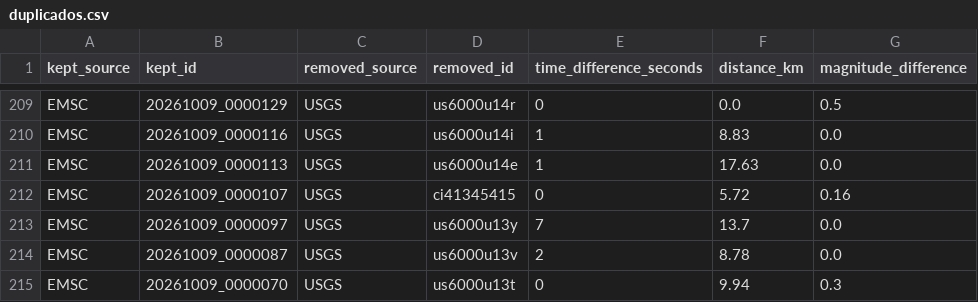
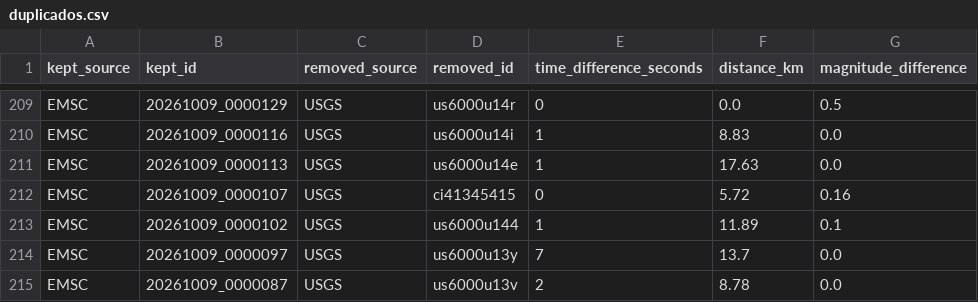
Before and after one commit to jcparodi-hue/earthquake3d-igp, a CSV file: docs/duplicados.csv, drawn as a sheet; only a part is shown, gaps mark what is left out; the shorter side is filled out with more unchanged rows.

```diff
--- a/docs/duplicados.csv
+++ b/docs/duplicados.csv
@@ -212,2 +212,3 @@ EMSC,20261009_0000113,USGS,us6000u14e,1,17.63,0.0
 EMSC,20261009_0000107,USGS,ci41345415,0,5.72,0.16
+EMSC,20261009_0000102,USGS,us6000u144,1,11.89,0.1
 EMSC,20261009_0000097,USGS,us6000u13y,7,13.7,0.0
```
Also changed, not shown: docs/historial_actualizaciones.csv, docs/igp_7dias_eq3d.csv, 4 other files.
